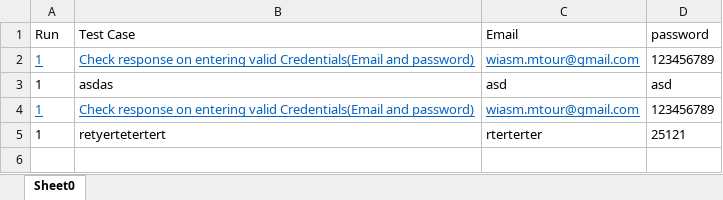
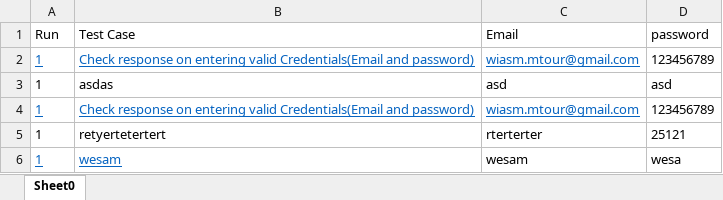
Before and after one commit to wesam-mtour/selenium, an Excel workbook: files/ConduitLoginTest.xlsx, sheet Sheet0, drawn as a sheet; values as stored, in another font and other column widths than the file's, no borders; the diff names each change by its address in the sheet, - before the commit and + after, or states it on an @@ line.

```diff
--- a/files/ConduitLoginTest.xlsx (sheet Sheet0)
+++ b/files/ConduitLoginTest.xlsx (sheet Sheet0)
+row 6: 1 | wesam | wesam | wesa
```
Also changed, not shown: 4 other files.
